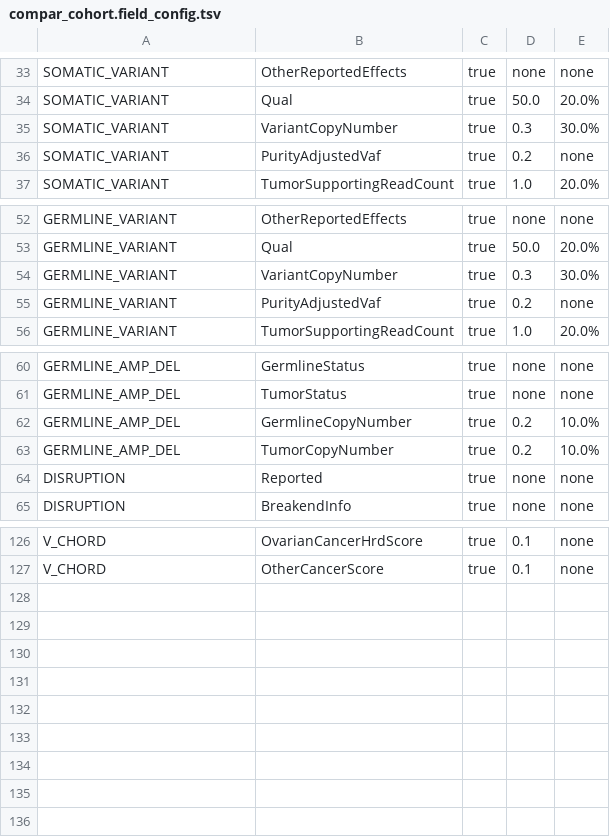
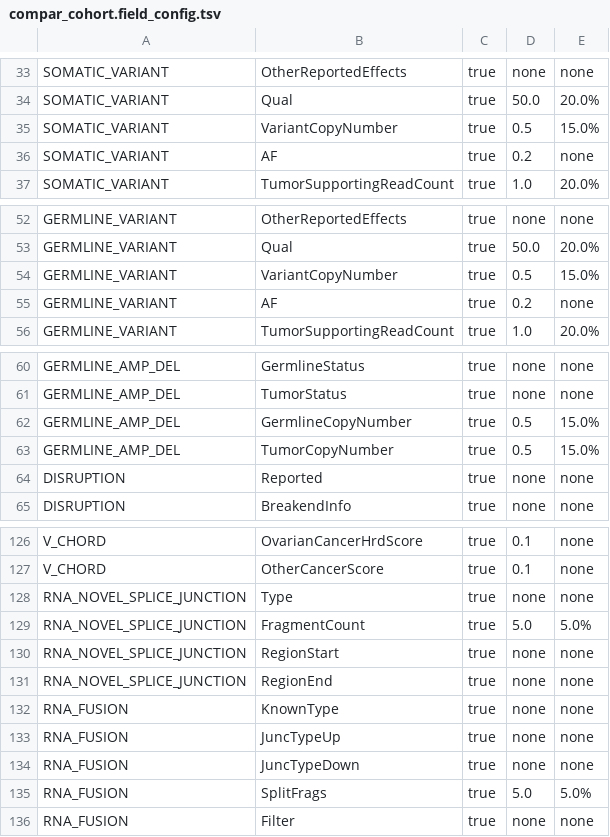
Before and after one commit to hartwigmedical/hmftools, a TSV file: compar/src/main/resources/field_config/reportable/compar_cohort.field_config.tsv, drawn as a sheet; only a part is shown, gaps mark what is left out; the diff covers the shown part only.

Commit message:
Compar: sync field config and README with current fields

```diff
--- a/compar/src/main/resources/field_config/reportable/compar_cohort.field_config.tsv
+++ b/compar/src/main/resources/field_config/reportable/compar_cohort.field_config.tsv
@@ -34,4 +34,4 @@ SOMATIC_VARIANT	OtherReportedEffects	true	none	none
 SOMATIC_VARIANT	Qual	true	50.0	20.0%
-SOMATIC_VARIANT	VariantCopyNumber	true	0.3	30.0%
-SOMATIC_VARIANT	PurityAdjustedVaf	true	0.2	none
+SOMATIC_VARIANT	VariantCopyNumber	true	0.5	15.0%
+SOMATIC_VARIANT	AF	true	0.2	none
 SOMATIC_VARIANT	TumorSupportingReadCount	true	1.0	20.0%
@@ -53,4 +53,4 @@ GERMLINE_VARIANT	OtherReportedEffects	true	none	none
 GERMLINE_VARIANT	Qual	true	50.0	20.0%
-GERMLINE_VARIANT	VariantCopyNumber	true	0.3	30.0%
-GERMLINE_VARIANT	PurityAdjustedVaf	true	0.2	none
+GERMLINE_VARIANT	VariantCopyNumber	true	0.5	15.0%
+GERMLINE_VARIANT	AF	true	0.2	none
 GERMLINE_VARIANT	TumorSupportingReadCount	true	1.0	20.0%
@@ -61,4 +61,4 @@ GERMLINE_AMP_DEL	GermlineStatus	true	none	none
 GERMLINE_AMP_DEL	TumorStatus	true	none	none
-GERMLINE_AMP_DEL	GermlineCopyNumber	true	0.2	10.0%
-GERMLINE_AMP_DEL	TumorCopyNumber	true	0.2	10.0%
+GERMLINE_AMP_DEL	GermlineCopyNumber	true	0.5	15.0%
+GERMLINE_AMP_DEL	TumorCopyNumber	true	0.5	15.0%
 DISRUPTION	Reported	true	none	none
@@ -127 +127,10 @@ V_CHORD	OvarianCancerHrdScore	true	0.1	none
 V_CHORD	OtherCancerScore	true	0.1	none
+RNA_NOVEL_SPLICE_JUNCTION	Type	true	none	none
+RNA_NOVEL_SPLICE_JUNCTION	FragmentCount	true	5.0	5.0%
+RNA_NOVEL_SPLICE_JUNCTION	RegionStart	true	none	none
+RNA_NOVEL_SPLICE_JUNCTION	RegionEnd	true	none	none
+RNA_FUSION	KnownType	true	none	none
+RNA_FUSION	JuncTypeUp	true	none	none
+RNA_FUSION	JuncTypeDown	true	none	none
+RNA_FUSION	SplitFrags	true	5.0	5.0%
+RNA_FUSION	Filter	true	none	none
```
Also changed, not shown: 2 edited cells elsewhere in this file, compar/src/main/resources/field_config/detailed/compar_cohort.field_config.tsv, 1 other file.
